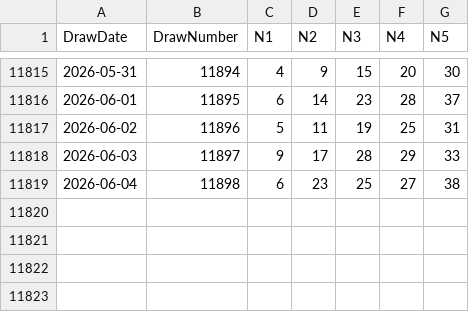
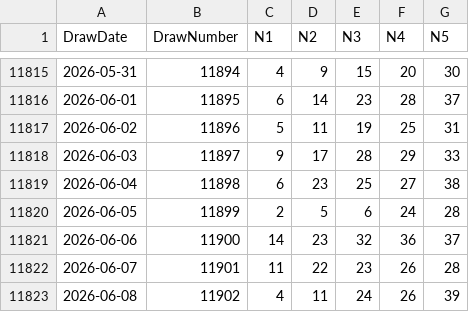
Before and after one commit to calhounsof1-max/DailyFantasyios, a CSV file: Data/myFantasy5.csv, drawn as a sheet; only a part is shown, gaps mark what is left out.

```diff
--- a/Data/myFantasy5.csv
+++ b/Data/myFantasy5.csv
@@ -11819 +11819,5 @@
 2026-06-04,11898,6,23,25,27,38
+2026-06-05,11899,2,5,6,24,28
+2026-06-06,11900,14,23,32,36,37
+2026-06-07,11901,11,22,23,26,28
+2026-06-08,11902,4,11,24,26,39
```
Also changed, not shown: Data/mySuperlotto.csv, 45 other files.
